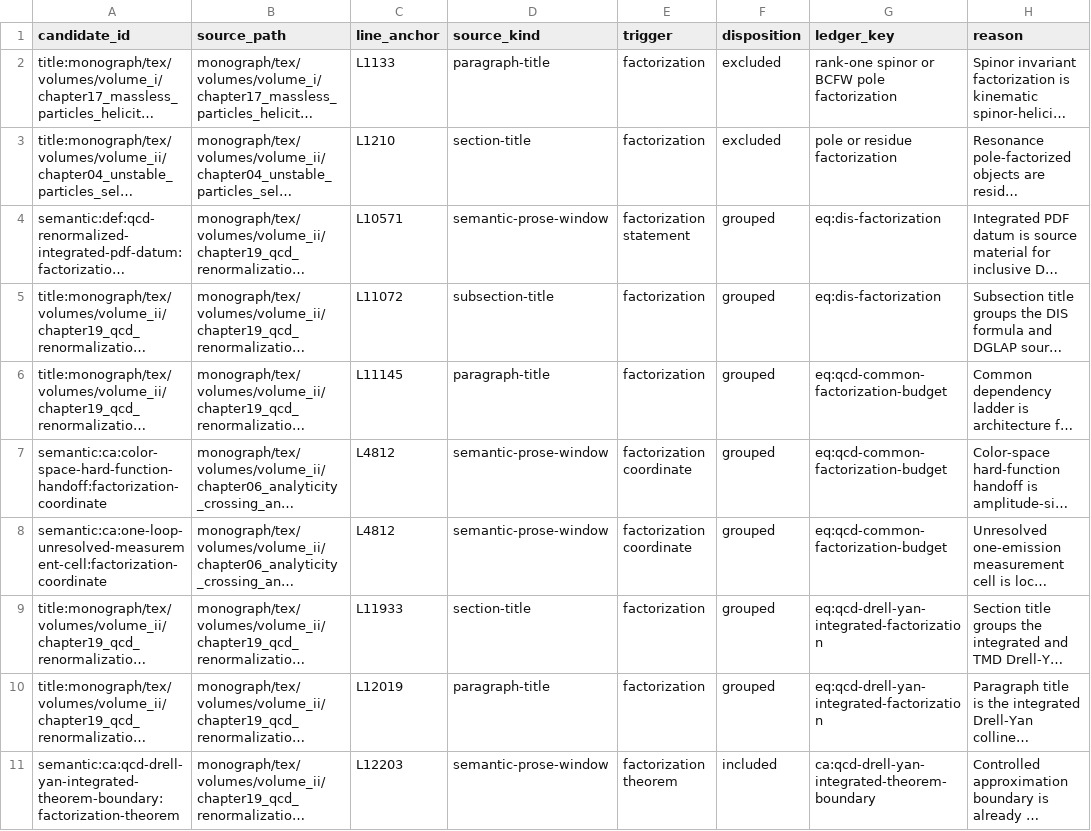
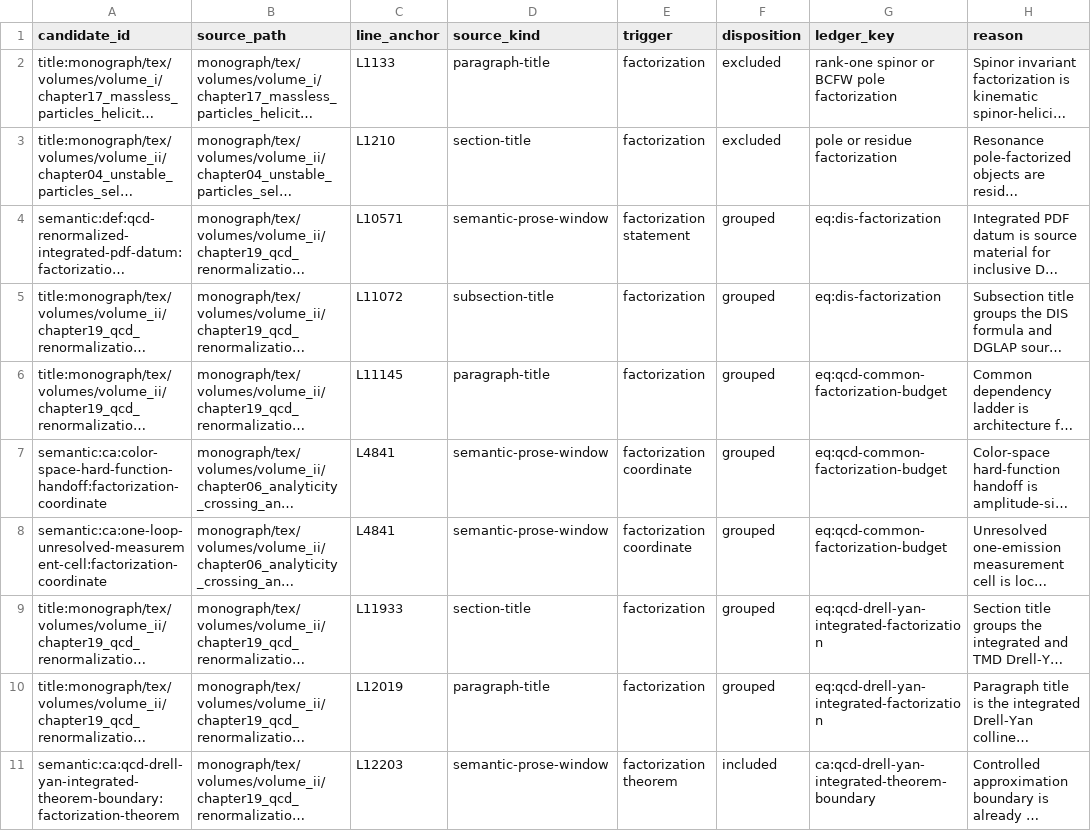
Before and after one commit to arivero/QFTbook, a TSV file: planning/factorization_textual_candidate_review.tsv, drawn as a sheet; only a part is shown; long unchanged cells end in …; the diff names each change by its address in the sheet, - before the commit and + after, or states it on an @@ line.

```diff
--- a/planning/factorization_textual_candidate_review.tsv
+++ b/planning/factorization_textual_candidate_review.tsv
-C7:C8 (line_anchor): L4812
+C7:C8 (line_anchor): L4841
```
Also changed, not shown: 7 other files.
